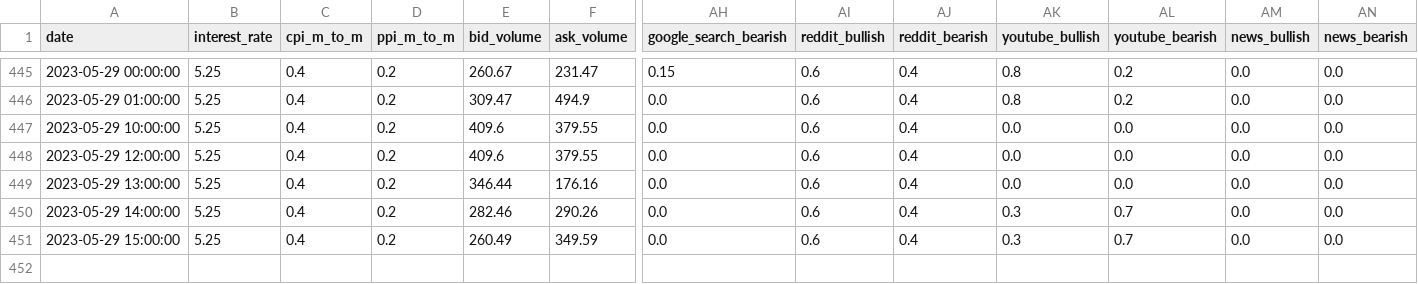
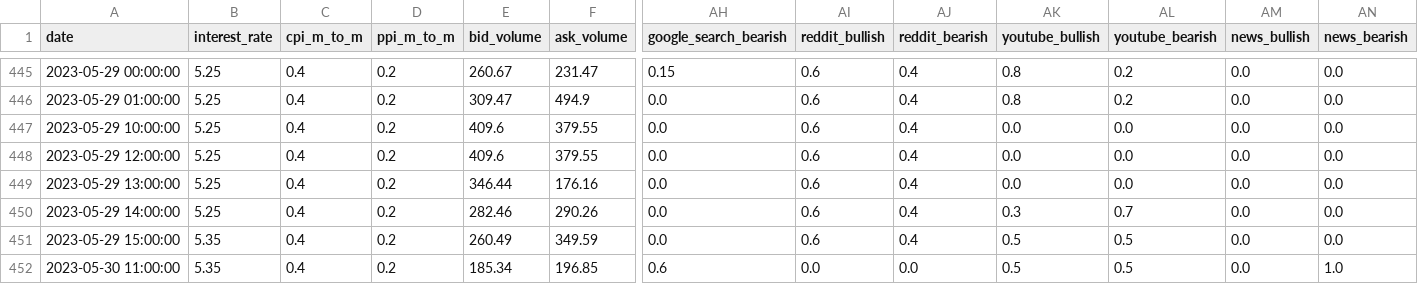
Before and after one commit to williamnordberg/adam_trader, a CSV file: data/database.csv, drawn as a sheet; only a part is shown, gaps mark what is left out; rows hold the shown columns only; the diff names each change by its address in the sheet, - before the commit and + after, or states it on an @@ line.

```diff
--- a/data/database.csv
+++ b/data/database.csv
-B451 (interest_rate): 5.25
+B451 (interest_rate): 5.35
-AK451 (youtube_bullish): 0.3
+AK451 (youtube_bullish): 0.5
-AL451 (youtube_bearish): 0.7
+AL451 (youtube_bearish): 0.5
+row 452: 2023-05-30 11:00:00 | 5.35 | 0.4 | 0.2 | 185.34 | 196.85 | 0.6 | 0.0 | 0.0 | 0.5 | 0.5 | 0.0 | 1.0
```
Also changed, not shown: data/bitcoin_rich_list2000.csv, data/latest_info_saved.csv, 8 other files.
